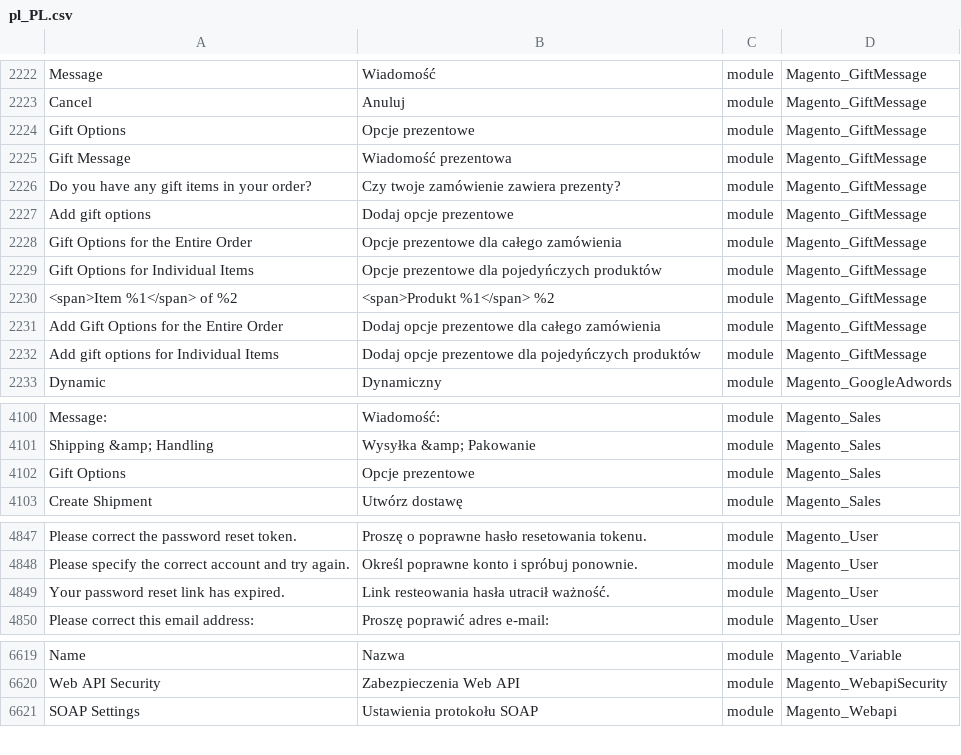
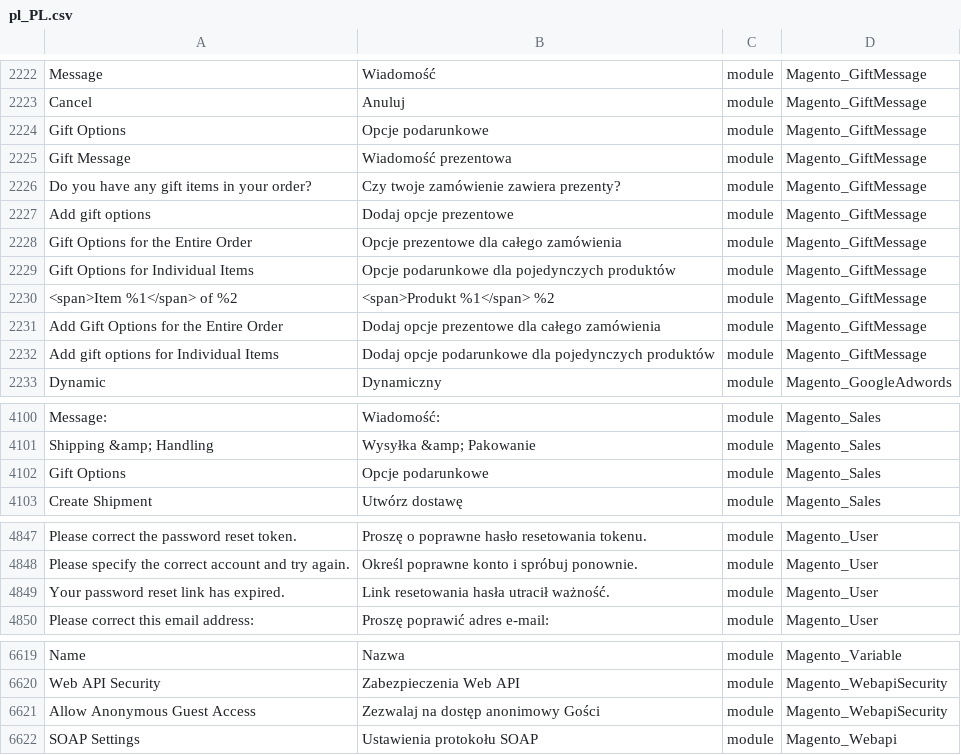
Before and after one commit to kkuzniar/language_pl_pl, a CSV file: pl_PL.csv, drawn as a sheet; only a part is shown, gaps mark what is left out; the diff names each change by its address in the sheet, - before the commit and + after, or states it on an @@ line.

```diff
--- a/pl_PL.csv
+++ b/pl_PL.csv
-B2224: Opcje prezentowe
+B2224: Opcje podarunkowe
-B2229: Opcje prezentowe dla pojedyńczych produktów
+B2229: Opcje podarunkowe dla pojedynczych produktów
-B2232: Dodaj opcje prezentowe dla pojedyńczych produktów
+B2232: Dodaj opcje podarunkowe dla pojedynczych produktów
-B4102: Opcje prezentowe
+B4102: Opcje podarunkowe
-B4849: Link resteowania hasła utracił ważność.
+B4849: Link resetowania hasła utracił ważność.
+row 6621: Allow Anonymous Guest Access | Zezwalaj na dostęp anonimowy Gości | module | Magento_WebapiSecurity
```
Also changed, not shown: 1 other file.
